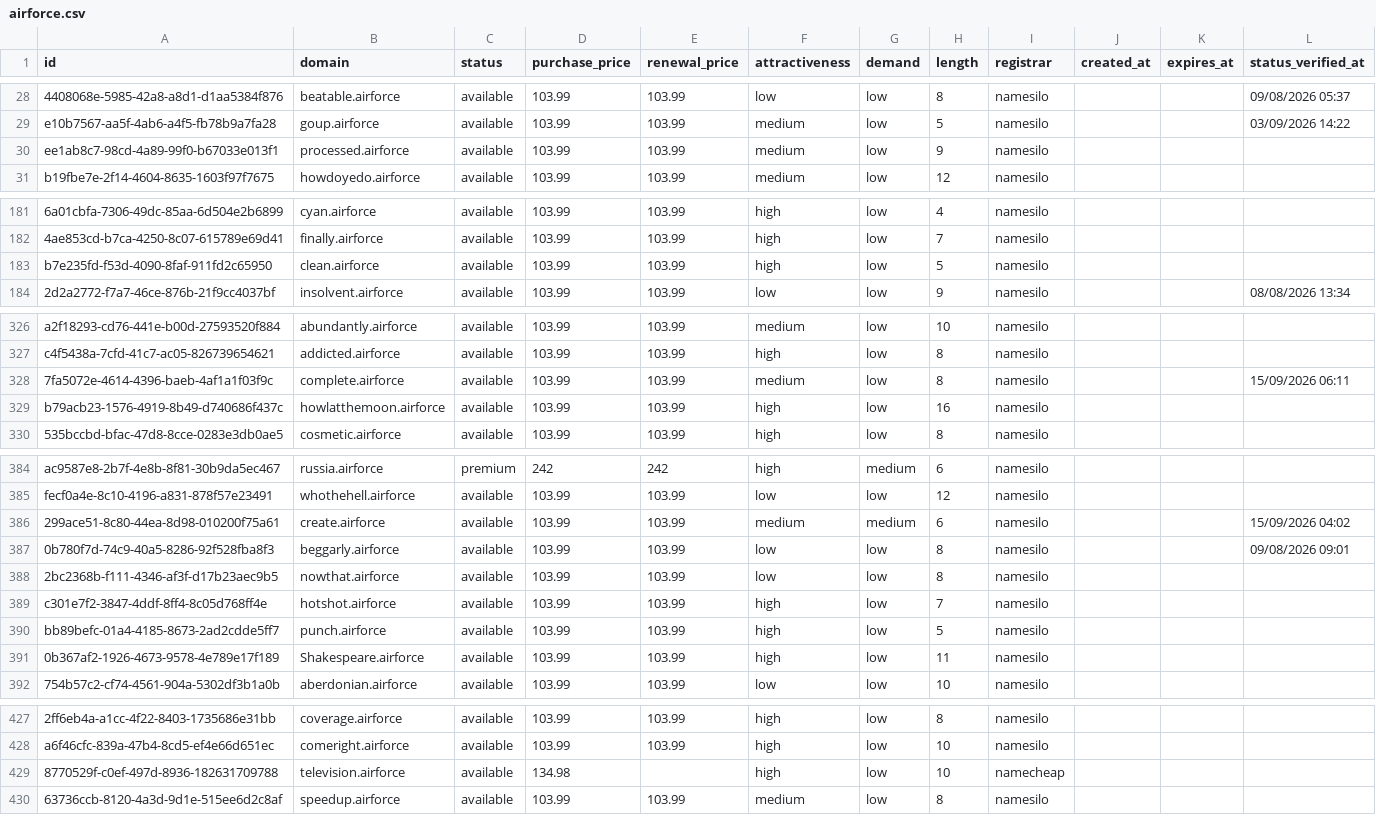
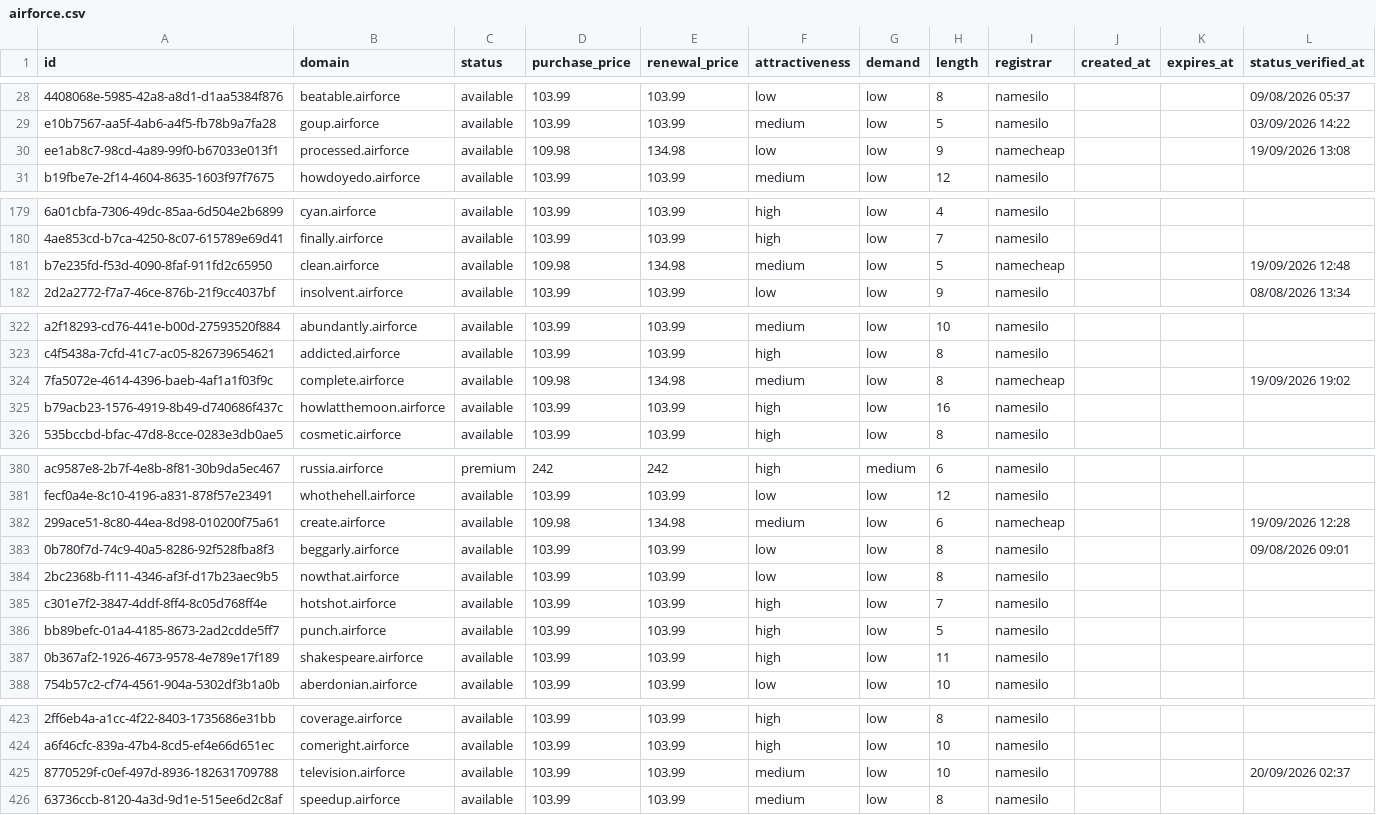
Before and after one commit to UniqueDomains/airforce-oneword-domains, a CSV file: airforce.csv, drawn as a sheet; only a part is shown, gaps mark what is left out; addresses are those after the commit; the diff covers the shown part only; the diff names each change by its address in the sheet, - before the commit and + after, or states it on an @@ line.

Commit message:
Domains update

```diff
--- a/airforce.csv
+++ b/airforce.csv
-D30 (purchase_price): 103.99
+D30 (purchase_price): 109.98
-E30 (renewal_price): 103.99
+E30 (renewal_price): 134.98
-F30 (attractiveness): medium
+F30 (attractiveness): low
-I30 (registrar): namesilo
+I30 (registrar): namecheap
-L30 (status_verified_at): (empty)
+L30 (status_verified_at): 19/09/2026 13:08
-D181 (purchase_price): 103.99
+D181 (purchase_price): 109.98
-E181 (renewal_price): 103.99
+E181 (renewal_price): 134.98
-F181 (attractiveness): high
+F181 (attractiveness): medium
-I181 (registrar): namesilo
+I181 (registrar): namecheap
-L181 (status_verified_at): (empty)
+L181 (status_verified_at): 19/09/2026 12:48
-D324 (purchase_price): 103.99
+D324 (purchase_price): 109.98
-E324 (renewal_price): 103.99
+E324 (renewal_price): 134.98
-I324 (registrar): namesilo
+I324 (registrar): namecheap
-L324 (status_verified_at): 15/09/2026 06:11
+L324 (status_verified_at): 19/09/2026 19:02
-D382 (purchase_price): 103.99
+D382 (purchase_price): 109.98
-E382 (renewal_price): 103.99
+E382 (renewal_price): 134.98
-G382 (demand): medium
+G382 (demand): low
-I382 (registrar): namesilo
+I382 (registrar): namecheap
-L382 (status_verified_at): 15/09/2026 04:02
+L382 (status_verified_at): 19/09/2026 12:28
-B387 (domain): Shakespeare.airforce
+B387 (domain): shakespeare.airforce
-D425 (purchase_price): 134.98
+D425 (purchase_price): 103.99
-E425 (renewal_price): (empty)
+E425 (renewal_price): 103.99
-F425 (attractiveness): high
+F425 (attractiveness): medium
-I425 (registrar): namecheap
+I425 (registrar): namesilo
-L425 (status_verified_at): (empty)
+L425 (status_verified_at): 20/09/2026 02:37
```
Also changed, not shown: 6 added rows, 6 removed rows and 65 edited cells elsewhere in this file, 4 other files.
